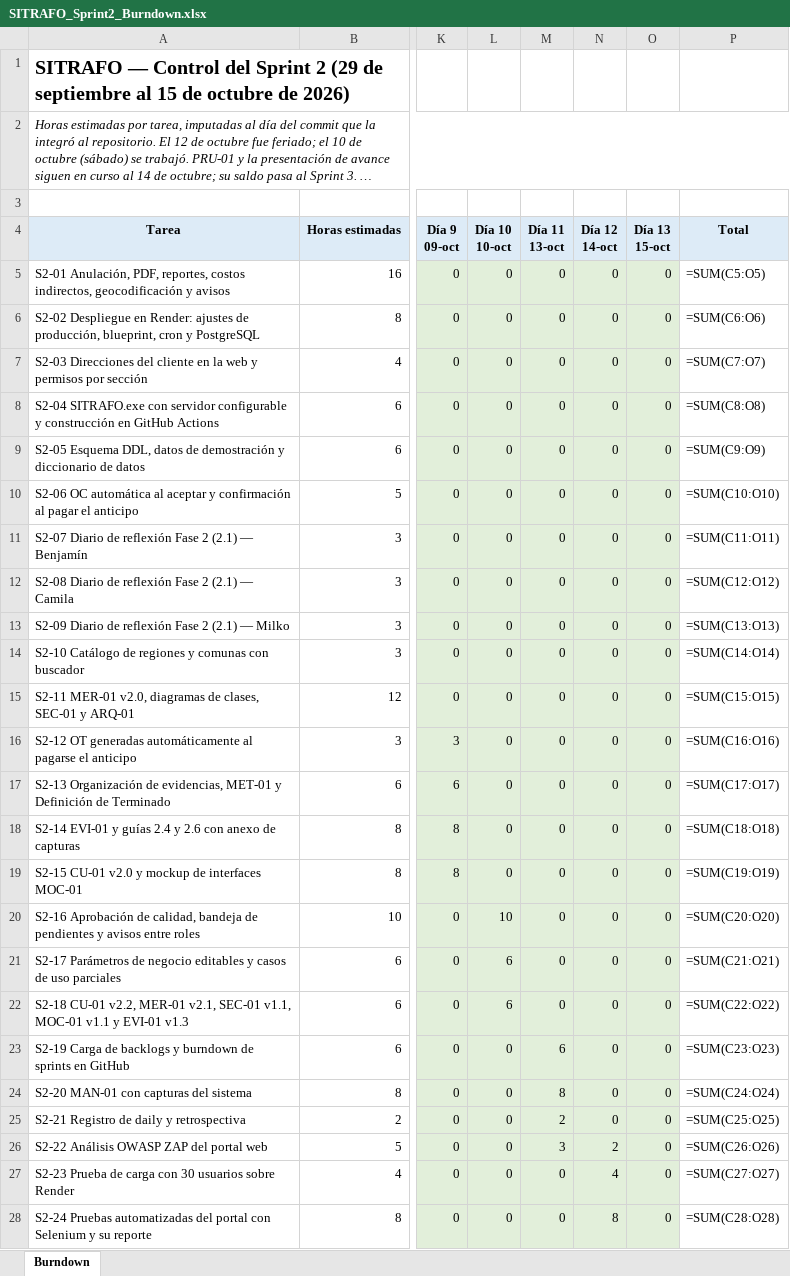
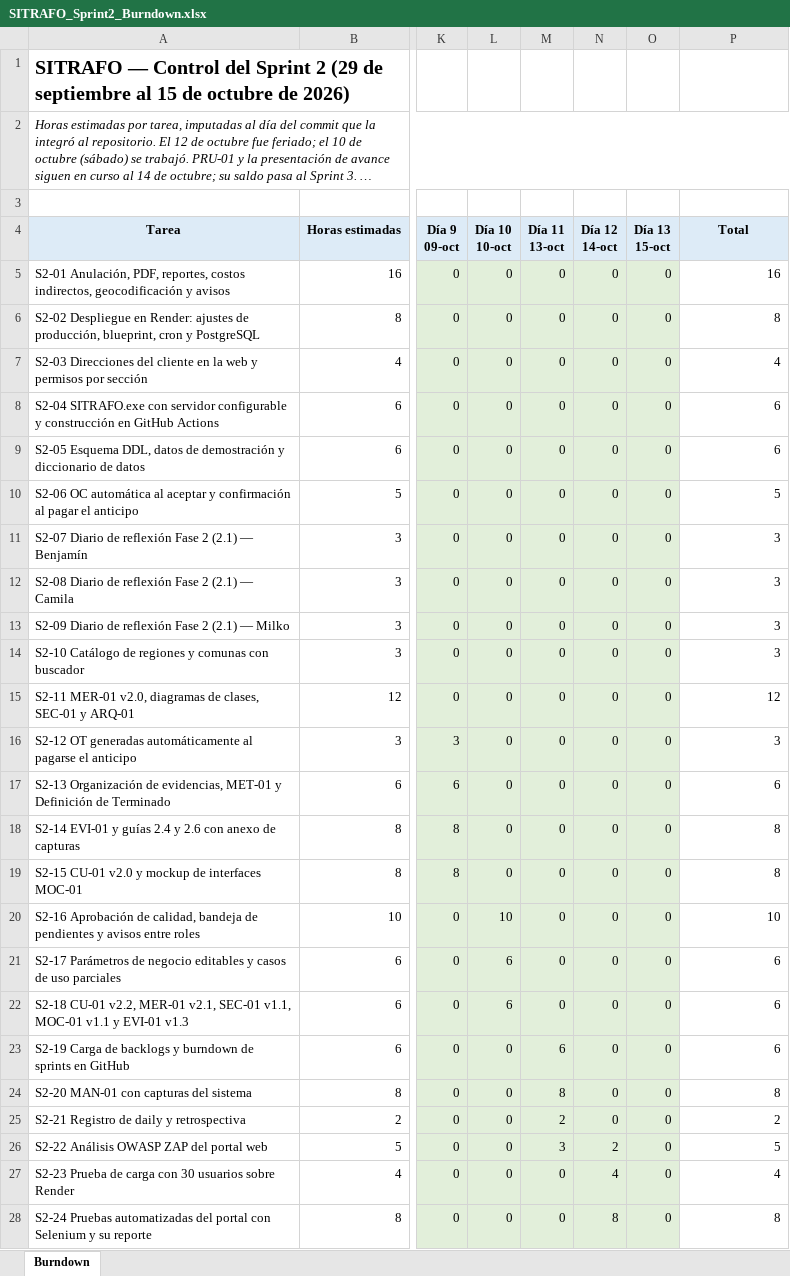
Before and after one commit to benjamindelgado-dev/SITRAFO, an Excel workbook: Fase 2/Evidencias Proyecto/Evidencias de documentación/2. Metodología Scrum/SPRINTS/SITRAFO_Sprint2_Burndown.xlsx, sheet Burndown, drawn as a sheet; only a part is shown, gaps mark what is left out; long unchanged cells end in …; values as stored, in another font and other column widths than the file's, no borders; formulas without a stored value are shown as written; charts and pictures not drawn; the diff covers the shown part only; the diff names each change by its address in the sheet, - before the commit and + after, or states it on an @@ line.

```diff
--- a/Fase 2/Evidencias Proyecto/Evidencias de documentación/2. Metodología Scrum/SPRINTS/SITRAFO_Sprint2_Burndown.xlsx (sheet Burndown)
+++ b/Fase 2/Evidencias Proyecto/Evidencias de documentación/2. Metodología Scrum/SPRINTS/SITRAFO_Sprint2_Burndown.xlsx (sheet Burndown)
-P5 (Total): =SUM(C5:O5)
+P5 (Total): 16
-P6 (Total): =SUM(C6:O6)
+P6 (Total): 8
-P7 (Total): =SUM(C7:O7)
+P7 (Total): 4
-P8 (Total): =SUM(C8:O8)
+P8 (Total): 6
-P9 (Total): =SUM(C9:O9)
+P9 (Total): 6
-P10 (Total): =SUM(C10:O10)
+P10 (Total): 5
-P11 (Total): =SUM(C11:O11)
+P11 (Total): 3
-P12 (Total): =SUM(C12:O12)
+P12 (Total): 3
-P13 (Total): =SUM(C13:O13)
+P13 (Total): 3
-P14 (Total): =SUM(C14:O14)
+P14 (Total): 3
-P15 (Total): =SUM(C15:O15)
+P15 (Total): 12
-P16 (Total): =SUM(C16:O16)
+P16 (Total): 3
-P17 (Total): =SUM(C17:O17)
+P17 (Total): 6
-P18 (Total): =SUM(C18:O18)
+P18 (Total): 8
-P19 (Total): =SUM(C19:O19)
+P19 (Total): 8
-P20 (Total): =SUM(C20:O20)
+P20 (Total): 10
-P21 (Total): =SUM(C21:O21)
+P21 (Total): 6
-P22 (Total): =SUM(C22:O22)
+P22 (Total): 6
-P23 (Total): =SUM(C23:O23)
+P23 (Total): 6
-P24 (Total): =SUM(C24:O24)
+P24 (Total): 8
-P25 (Total): =SUM(C25:O25)
+P25 (Total): 2
-P26 (Total): =SUM(C26:O26)
+P26 (Total): 5
-P27 (Total): =SUM(C27:O27)
+P27 (Total): 4
-P28 (Total): =SUM(C28:O28)
+P28 (Total): 8
```
Also changed, not shown: 47 edited cells elsewhere in this sheet, charts or pictures, Fase 2/Evidencias Proyecto/Evidencias de documentación/2. Metodología Scrum/REUNIONES/SITRAFO_Registro_Daily_Standup.xlsx, Fase 2/Evidencias Proyecto/Evidencias de documentación/2. Metodología Scrum/SPRINTS/SITRAFO_Sprint3_Backlog.xlsx.
